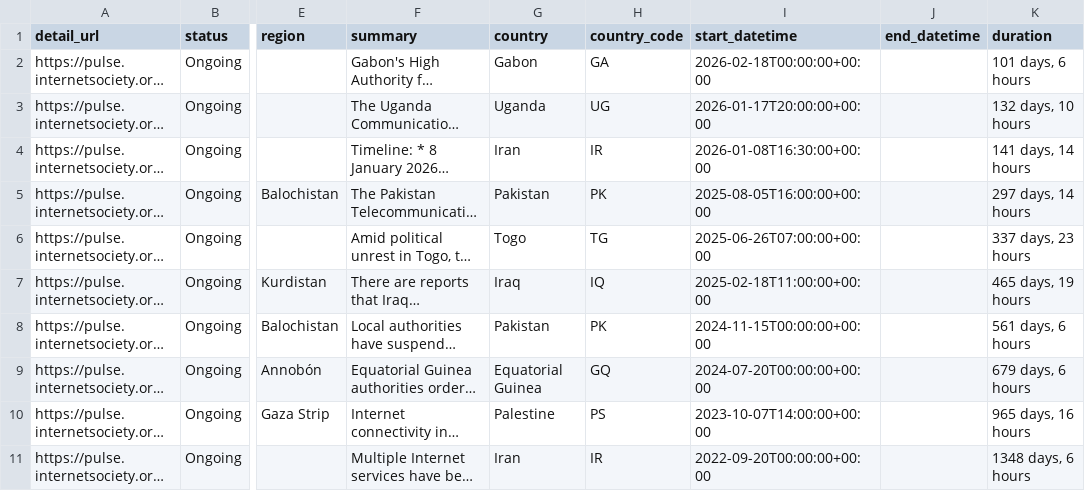
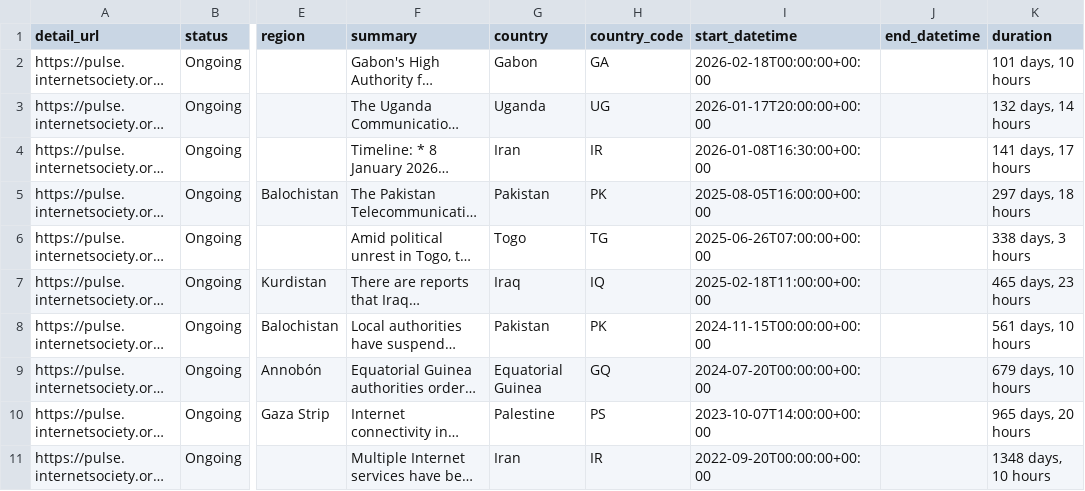
Before and after one commit to ccb2195-ux/Internet-Shutdown-Tracker, a CSV file: internet_shutdowns_ongoing.csv, drawn as a sheet; only a part is shown, gaps mark what is left out; long unchanged cells end in …; the diff names each change by its address in the sheet, - before the commit and + after, or states it on an @@ line.

```diff
--- a/internet_shutdowns_ongoing.csv
+++ b/internet_shutdowns_ongoing.csv
-K2 (duration): 101 days, 6 hours
+K2 (duration): 101 days, 10 hours
-K3 (duration): 132 days, 10 hours
+K3 (duration): 132 days, 14 hours
-K4 (duration): 141 days, 14 hours
+K4 (duration): 141 days, 17 hours
-K5 (duration): 297 days, 14 hours
+K5 (duration): 297 days, 18 hours
-K6 (duration): 337 days, 23 hours
+K6 (duration): 338 days, 3 hours
-K7 (duration): 465 days, 19 hours
+K7 (duration): 465 days, 23 hours
-K8 (duration): 561 days, 6 hours
+K8 (duration): 561 days, 10 hours
-K9 (duration): 679 days, 6 hours
+K9 (duration): 679 days, 10 hours
-K10 (duration): 965 days, 16 hours
+K10 (duration): 965 days, 20 hours
-K11 (duration): 1348 days, 6 hours
+K11 (duration): 1348 days, 10 hours
```
Also changed, not shown: internet_shutdowns_processed.csv.
